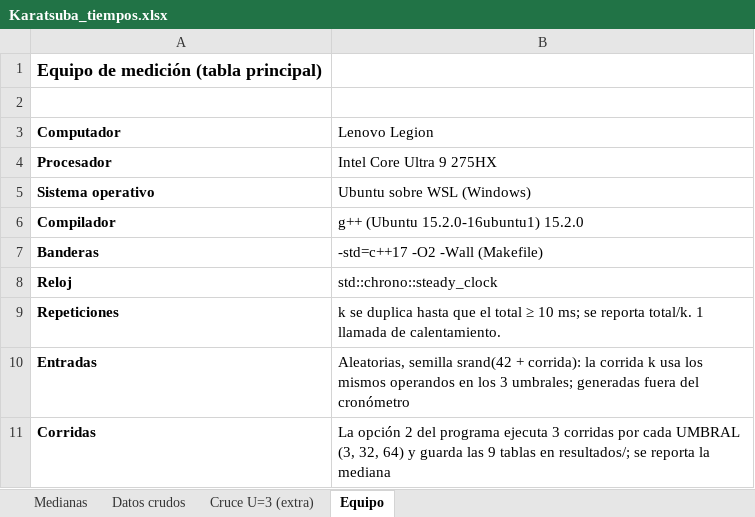
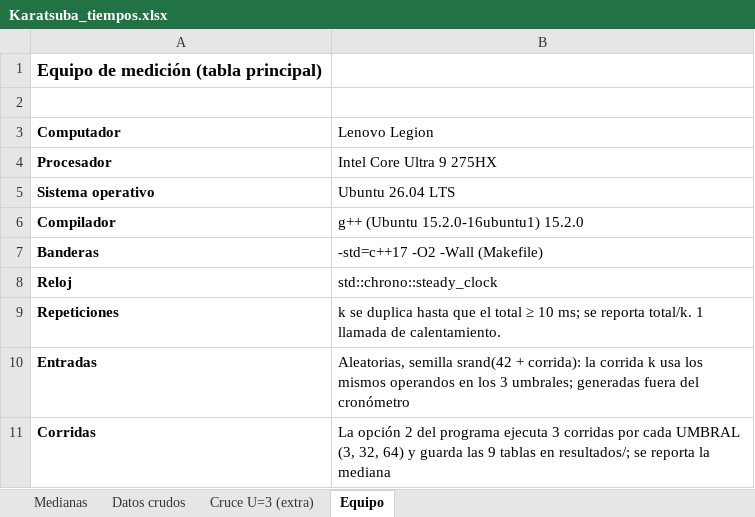
Before and after one commit to Samuel07M/ADA_P2_Diaz_Martinez_Molina, an Excel workbook: resultados/Karatsuba_tiempos.xlsx, sheet Equipo, drawn as a sheet; values as stored, in another font and other column widths than the file's, no borders; the diff names each change by its address in the sheet, - before the commit and + after, or states it on an @@ line.

Commit message:
Se actualizan datos base en resultados/Karatsuba_tiempos-xlsx

```diff
--- a/resultados/Karatsuba_tiempos.xlsx (sheet Equipo)
+++ b/resultados/Karatsuba_tiempos.xlsx (sheet Equipo)
-B5 (Lenovo Legion): Ubuntu sobre WSL (Windows)
+B5 (Lenovo Legion): Ubuntu 26.04 LTS
```
Also changed, not shown: 1 other file.
